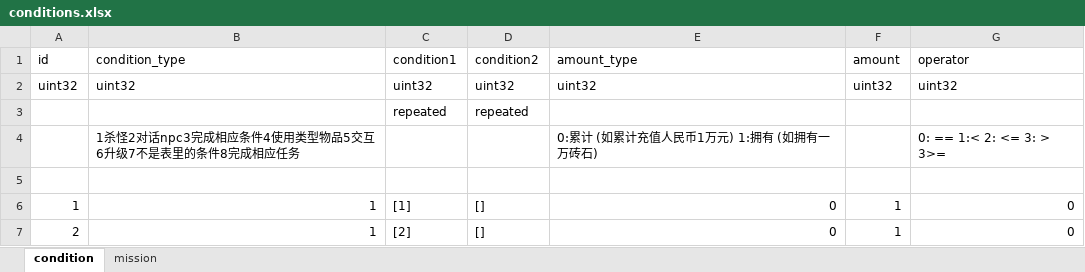
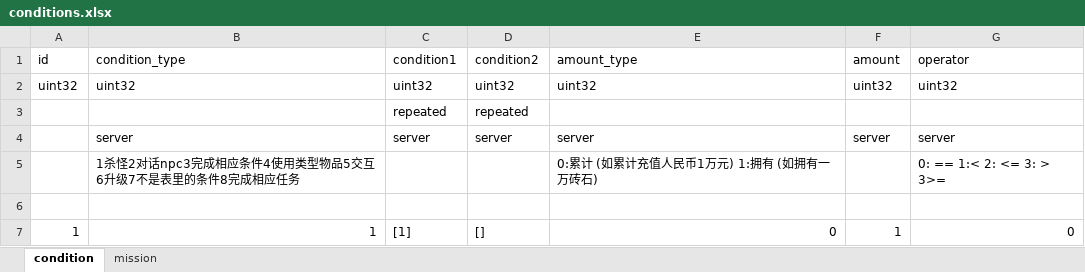
Before and after one commit to luyuancpp/mmorpg, an Excel workbook: bin/config/xlsx/conditions.xlsx, sheet condition, drawn as a sheet; only a part is shown; the shorter side is filled out with more unchanged rows; values as stored, in another font and other column widths than the file's, no borders; the diff names each change by its address in the sheet, - before the commit and + after, or states it on an @@ line.

Commit message:
server client data

```diff
--- a/bin/config/xlsx/conditions.xlsx (sheet condition)
+++ b/bin/config/xlsx/conditions.xlsx (sheet condition)
+row 4:  | server | server | server | server | server | server
```
Also changed, not shown: sheet mission, bin/config/xlsx/scene.xlsx, 1 other file.
